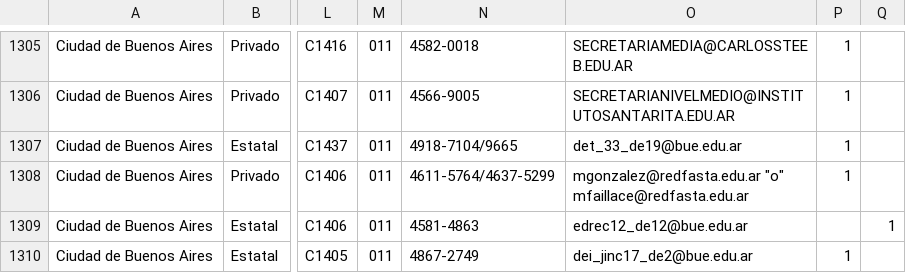
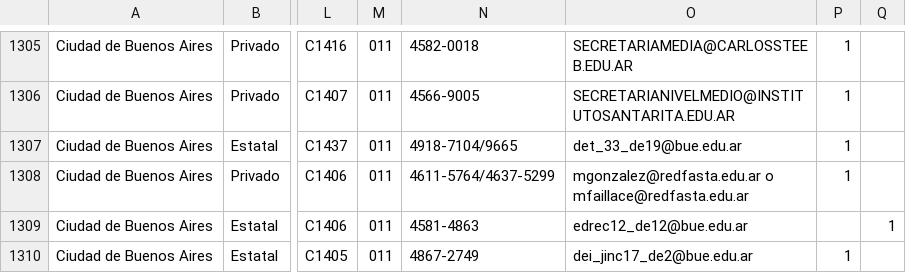
Before and after one commit to emypb93/Datasets, a CSV file: padron_prueba.csv, drawn as a sheet; only a part is shown, gaps mark what is left out; the diff names each change by its address in the sheet, - before the commit and + after, or states it on an @@ line.

Commit message:
Update padron_prueba.csv

```diff
--- a/padron_prueba.csv
+++ b/padron_prueba.csv
-O1308: mgonzalez@redfasta.edu.ar "o" mfaillace@redfasta.edu.ar
+O1308: mgonzalez@redfasta.edu.ar o mfaillace@redfasta.edu.ar
```
